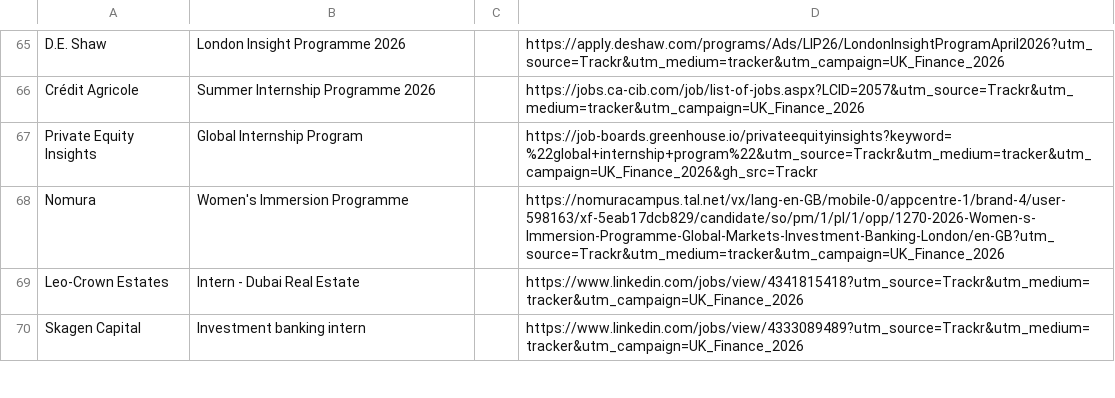
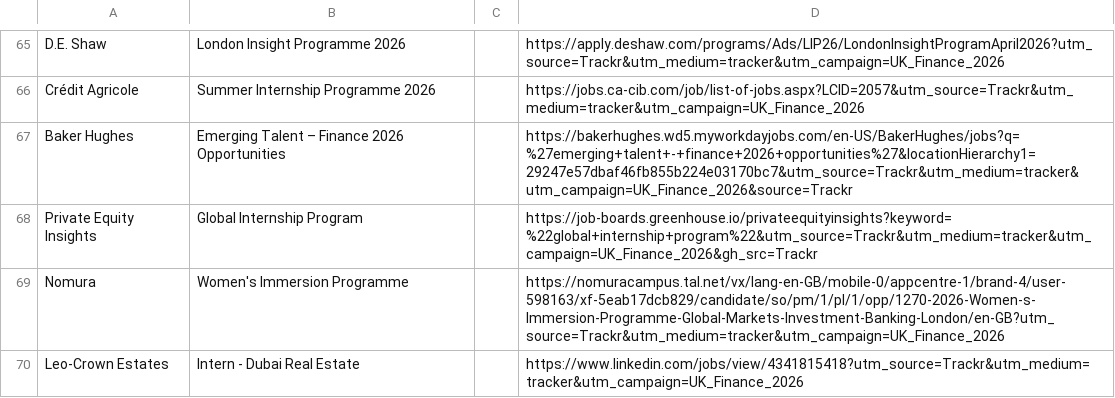
Before and after one commit to ludovicstvys/SpringIntern, a CSV file: processus_ouverts.csv, drawn as a sheet; only a part is shown, gaps mark what is left out; the shorter side is filled out with more unchanged rows; the diff names each change by its address in the sheet, - before the commit and + after, or states it on an @@ line.

```diff
--- a/processus_ouverts.csv
+++ b/processus_ouverts.csv
+row 67: Baker Hughes | Emerging Talent – Finance 2026 Opportunities |  | https://bakerhughes.wd5.myworkdayjobs.com/en-US/BakerHughes/jobs?q=%27emerging+talent+-+finance+2026+opportunities%27&locationHierarchy1=29247e57dbaf46fb855b224e03170bc7&utm_source=Trackr&utm_medium=tracker&utm_campaign=UK_Finance_2026&source=Trackr
```
